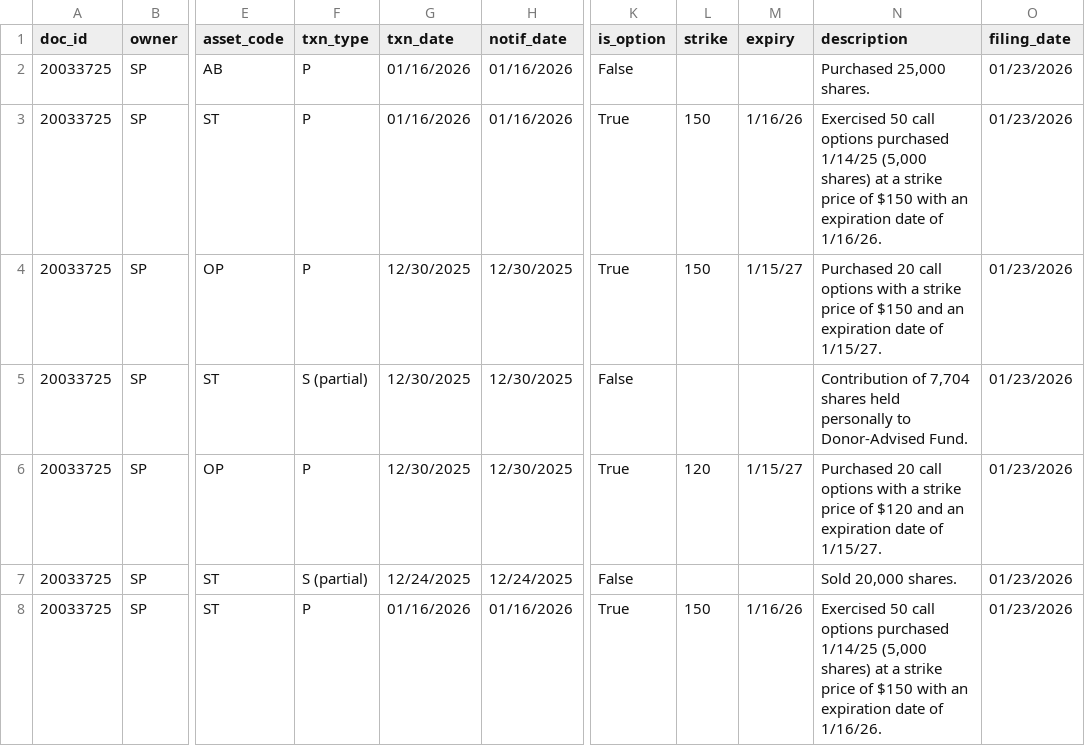
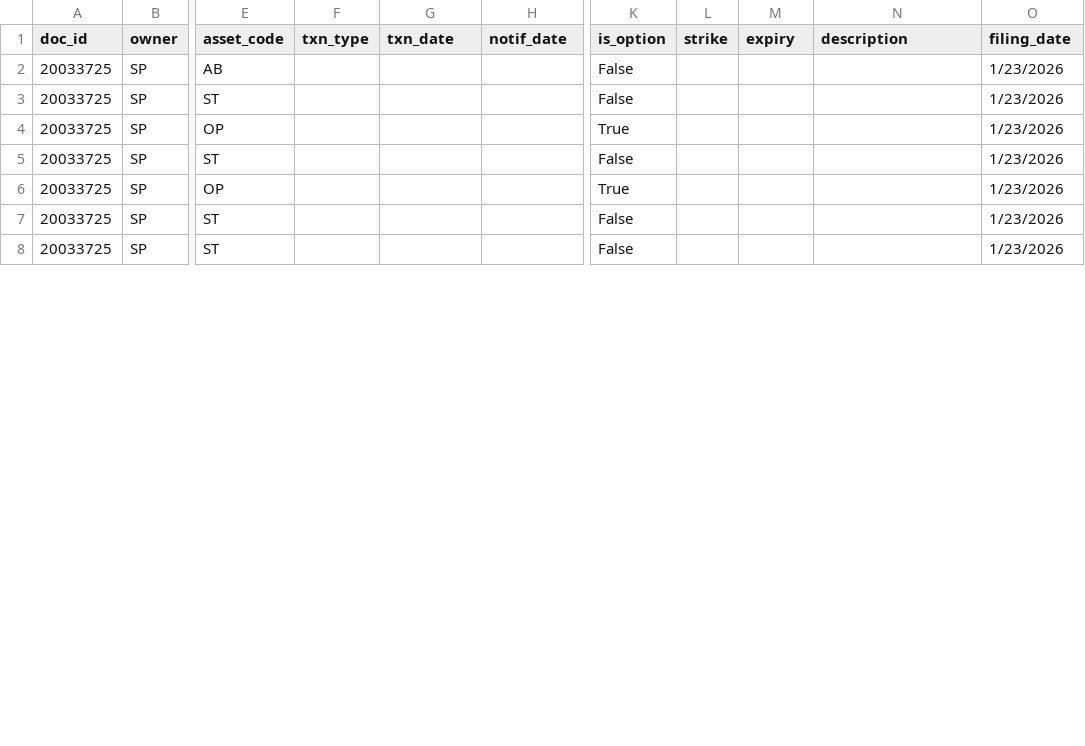
Before and after one commit to DraytonSawyer/Trader-Tracker, a CSV file: data/pelosi_trades.csv, drawn as a sheet; only a part is shown, gaps mark what is left out; the diff covers the shown part only; the diff names each change by its address in the sheet, - before the commit and + after, or states it on an @@ line.

```diff
--- a/data/pelosi_trades.csv
+++ b/data/pelosi_trades.csv
-F2:F4 (txn_type): P
+F2:F4 (txn_type): (empty)
-G2:G3 (txn_date): 01/16/2026
+G2:G3 (txn_date): (empty)
-H2:H3 (notif_date): 01/16/2026
+H2:H3 (notif_date): (empty)
-N2 (description): Purchased 25,000 shares.
+N2 (description): (empty)
-O2:O8 (filing_date): 01/23/2026
+O2:O8 (filing_date): 1/23/2026
-K3 (is_option): True
+K3 (is_option): False
-L3:L4 (strike): 150
+L3:L4 (strike): (empty)
-M3 (expiry): 1/16/26
+M3 (expiry): (empty)
-N3 (description): Exercised 50 call options purchased 1/14/25 (5,000 shares) at a strike price of $150 with an expiration date of 1/16/26.
+N3 (description): (empty)
-G4:G6 (txn_date): 12/30/2025
+G4:G6 (txn_date): (empty)
-H4:H6 (notif_date): 12/30/2025
+H4:H6 (notif_date): (empty)
-M4 (expiry): 1/15/27
+M4 (expiry): (empty)
-N4 (description): Purchased 20 call options with a strike price of $150 and an expiration date of 1/15/27.
+N4 (description): (empty)
-F5 (txn_type): S (partial)
+F5 (txn_type): (empty)
-N5 (description): Contribution of 7,704 shares held personally to Donor-Advised Fund.
+N5 (description): (empty)
-F6 (txn_type): P
+F6 (txn_type): (empty)
-L6 (strike): 120
+L6 (strike): (empty)
-M6 (expiry): 1/15/27
+M6 (expiry): (empty)
-N6 (description): Purchased 20 call options with a strike price of $120 and an expiration date of 1/15/27.
+N6 (description): (empty)
-F7 (txn_type): S (partial)
+F7 (txn_type): (empty)
-G7 (txn_date): 12/24/2025
+G7 (txn_date): (empty)
-H7 (notif_date): 12/24/2025
+H7 (notif_date): (empty)
-N7 (description): Sold 20,000 shares.
+N7 (description): (empty)
-F8 (txn_type): P
+F8 (txn_type): (empty)
-G8 (txn_date): 01/16/2026
+G8 (txn_date): (empty)
-H8 (notif_date): 01/16/2026
+H8 (notif_date): (empty)
-K8 (is_option): True
+K8 (is_option): False
-L8 (strike): 150
+L8 (strike): (empty)
-M8 (expiry): 1/16/26
+M8 (expiry): (empty)
-N8 (description): Exercised 50 call options purchased 1/14/25 (5,000 shares) at a strike price of $150 with an expiration date of 1/16/26.
+N8 (description): (empty)
```
Also changed, not shown: 71 edited cells elsewhere in this file, 16 other files.
